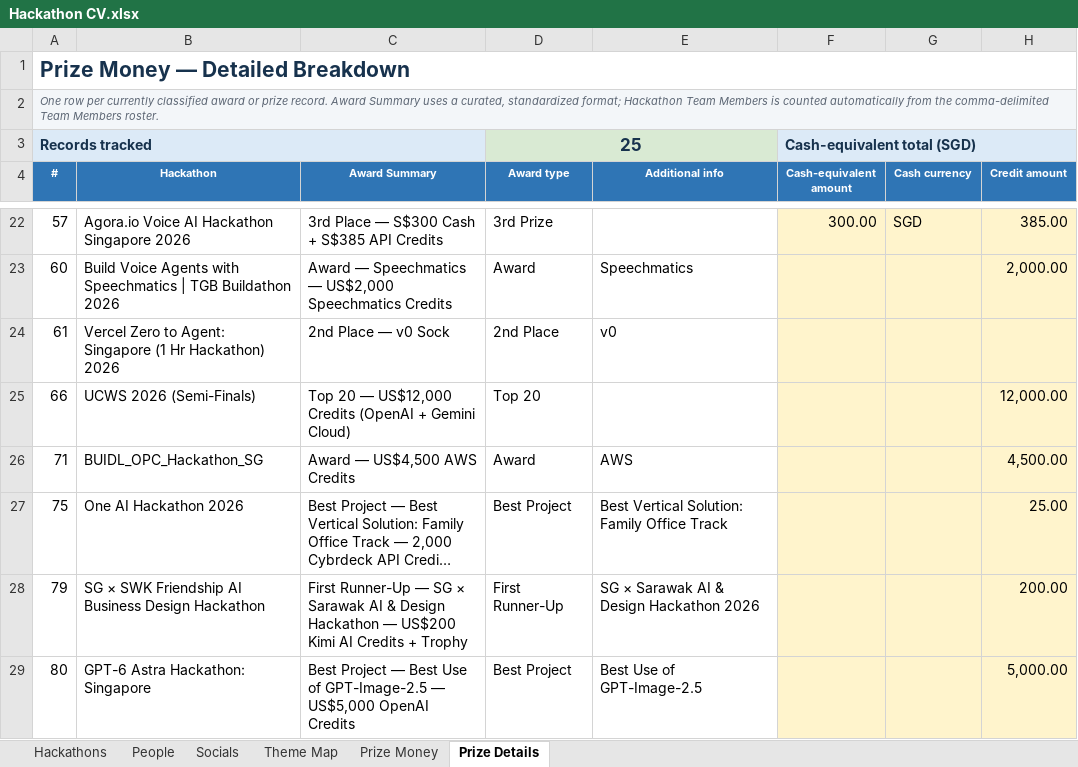
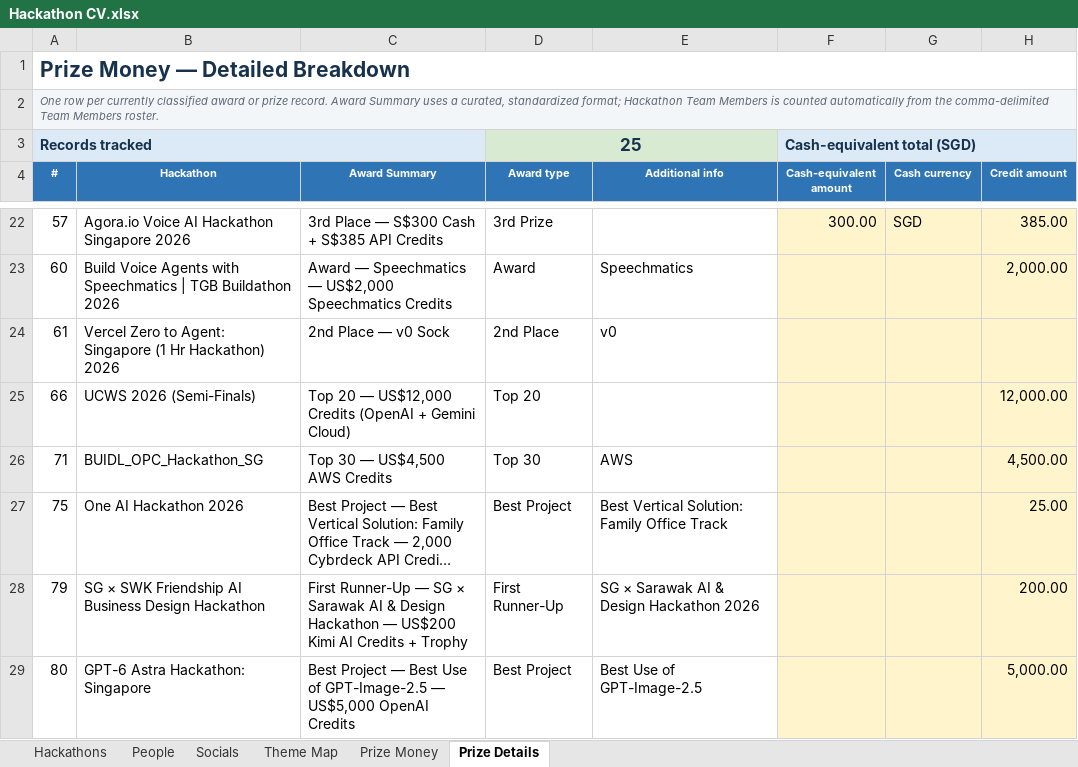
Before and after one commit to sayyidkhan/the100hackathoner, an Excel workbook: data/Hackathon CV.xlsx, sheet Prize Details, drawn as a sheet; only a part is shown, gaps mark what is left out; long unchanged cells end in …; values as stored, in another font and other column widths than the file's, no borders; table styles not drawn; the diff names each change by its address in the sheet, - before the commit and + after, or states it on an @@ line.

```diff
--- a/data/Hackathon CV.xlsx (sheet Prize Details)
+++ b/data/Hackathon CV.xlsx (sheet Prize Details)
-C26 (Award Summary): Award — US$4,500 AWS Credits
+C26 (Award Summary): Top 30 — US$4,500 AWS Credits
-D26 (Award type): Award
+D26 (Award type): Top 30
```
Also changed, not shown: sheet Hackathons, 2 other files.
